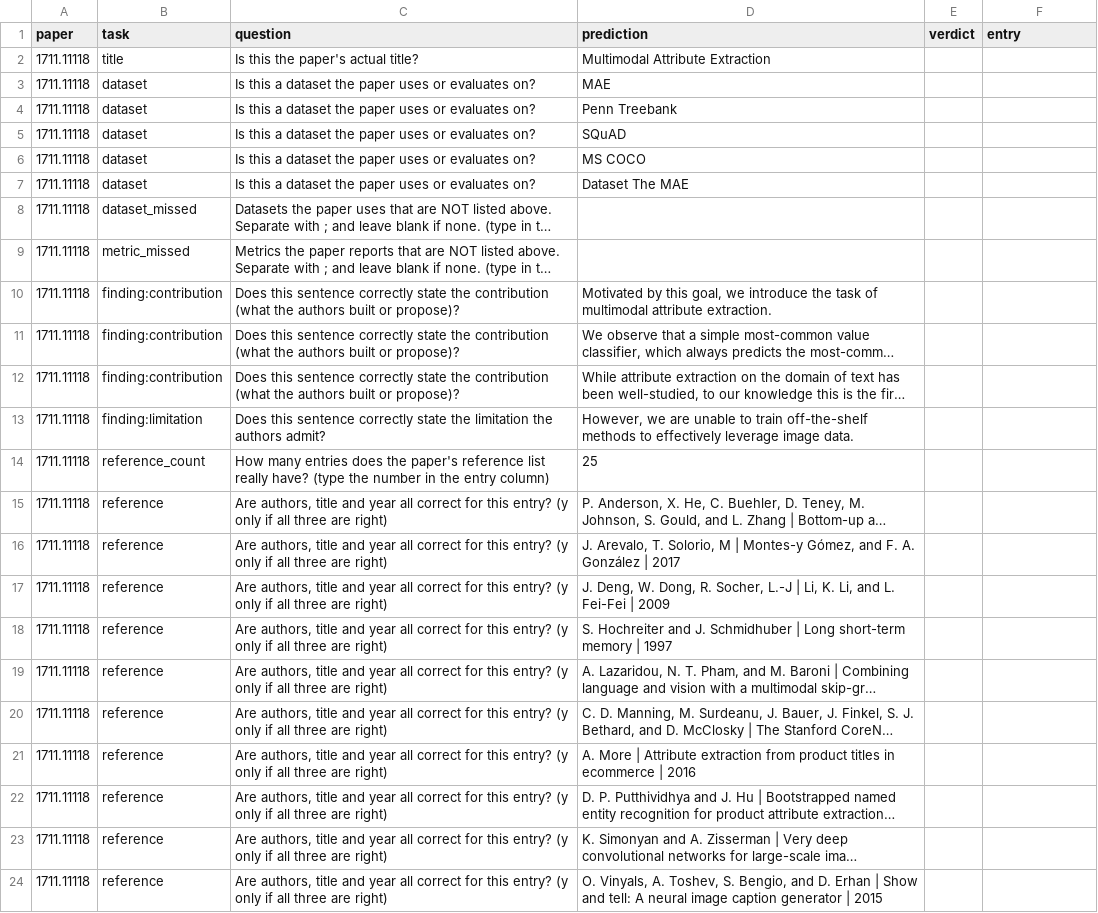
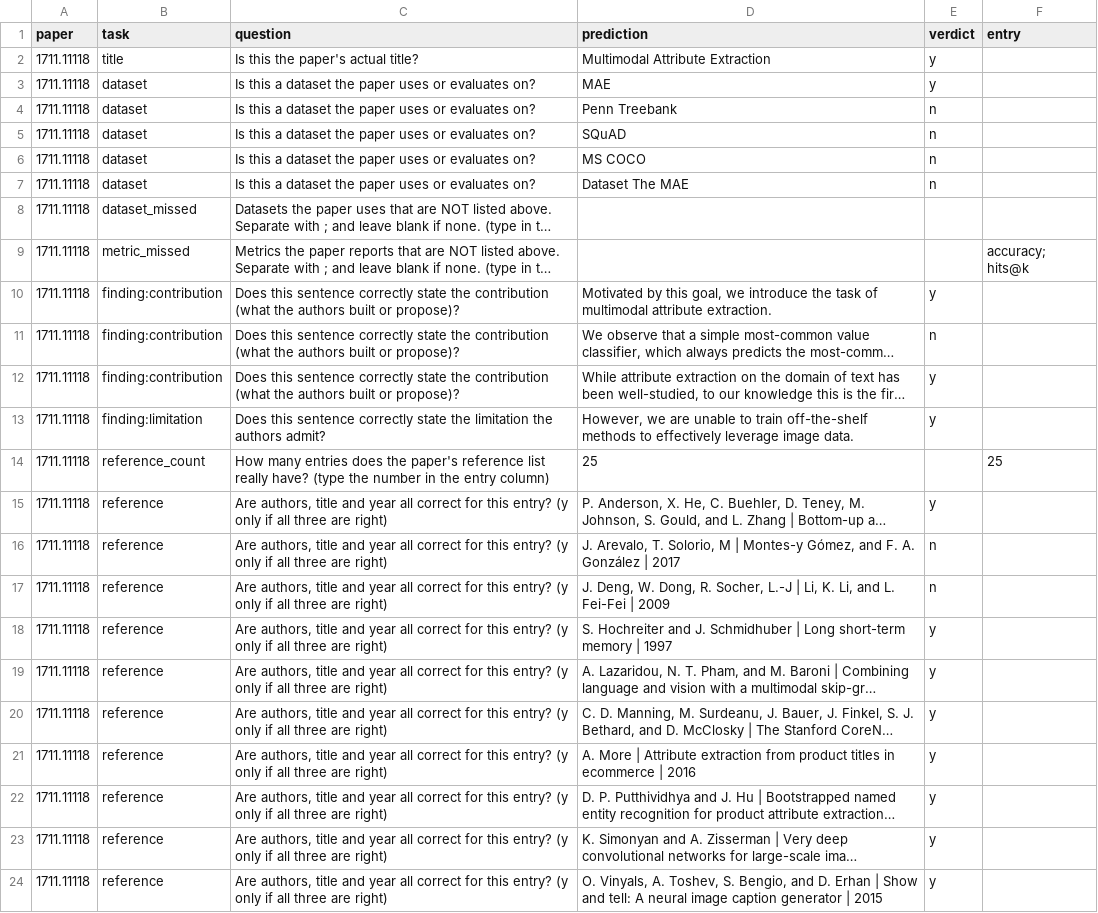
Before and after one commit to deeptiprasadd/AVANTI, a CSV file: evaluation/sheets/1711.11118.csv, drawn as a sheet; long unchanged cells end in …; the diff names each change by its address in the sheet, - before the commit and + after, or states it on an @@ line.

```diff
--- a/evaluation/sheets/1711.11118.csv
+++ b/evaluation/sheets/1711.11118.csv
-E2:E3 (verdict): (empty)
+E2:E3 (verdict): y
-E4:E7 (verdict): (empty)
+E4:E7 (verdict): n
-F9 (entry): (empty)
+F9 (entry): accuracy; hits@k
-E10 (verdict): (empty)
+E10 (verdict): y
-E11 (verdict): (empty)
+E11 (verdict): n
-E12:E13 (verdict): (empty)
+E12:E13 (verdict): y
-F14 (entry): (empty)
+F14 (entry): 25
-E15 (verdict): (empty)
+E15 (verdict): y
-E16:E17 (verdict): (empty)
+E16:E17 (verdict): n
-E18:E24 (verdict): (empty)
+E18:E24 (verdict): y
```
Also changed, not shown: evaluation/sheets/1802.06053.csv, evaluation/sheets/1901.01590.csv, 13 other files.
